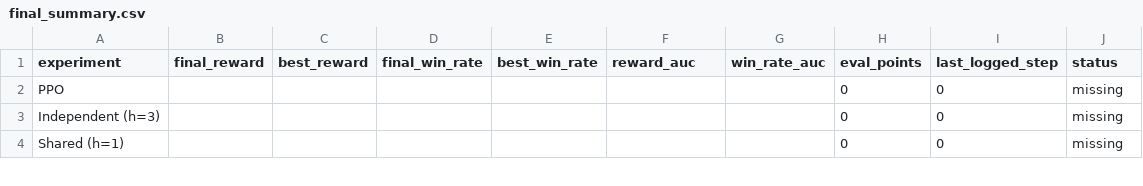
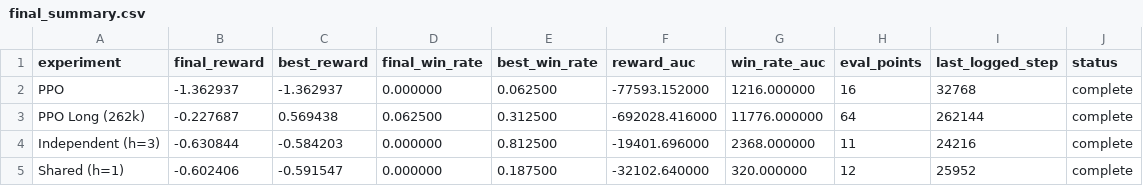
Before and after one commit to kostakarathana/CS1470-final-project, a CSV file: results/final_summary.csv, drawn as a sheet; only a part is shown; the diff covers the shown part only.

Commit message:
Add results summaries

```diff
--- a/results/final_summary.csv
+++ b/results/final_summary.csv
@@ -1,4 +1,5 @@
 experiment,final_reward,best_reward,final_win_rate,best_win_rate,reward_auc,win_rate_auc,eval_points,last_logged_step,status
-PPO,,,,,,,0,0,missing
-Independent (h=3),,,,,,,0,0,missing
-Shared (h=1),,,,,,,0,0,missing
+PPO,-1.362937,-1.362937,0.000000,0.062500,-77593.152000,1216.000000,16,32768,complete
+PPO Long (262k),-0.227687,0.569438,0.062500,0.312500,-692028.416000,11776.000000,64,262144,complete
+Independent (h=3),-0.630844,-0.584203,0.000000,0.812500,-19401.696000,2368.000000,11,24216,complete
+Shared (h=1),-0.602406,-0.591547,0.000000,0.187500,-32102.640000,320.000000,12,25952,complete
```
Also changed, not shown: 1 added row and 35 edited cells elsewhere in this file, 2 other files.
